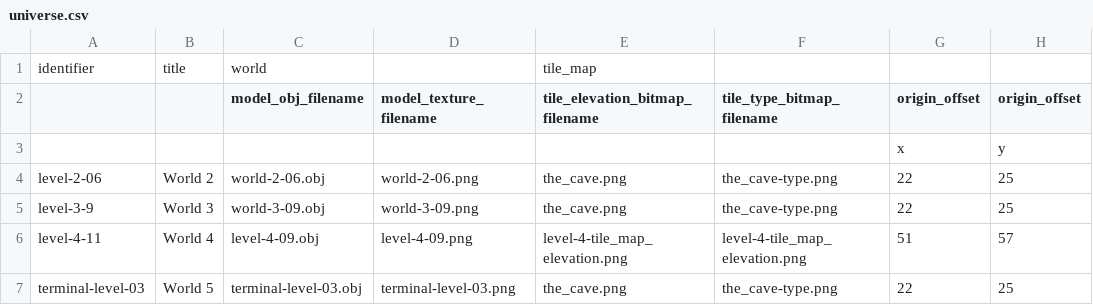
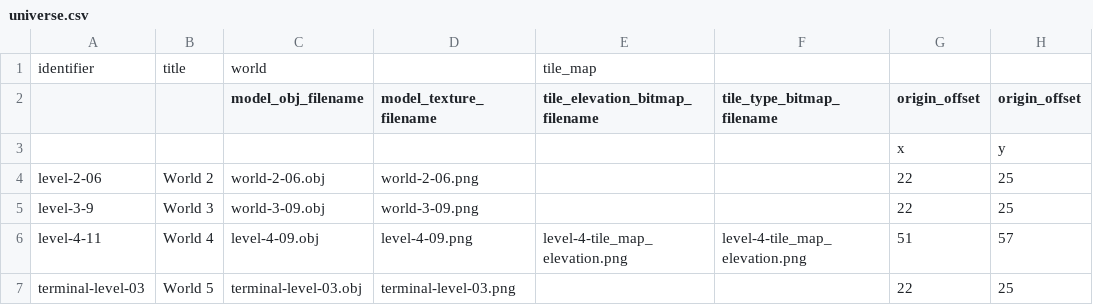
Before and after one commit to MarkOates/Krampus2023-Robieo, a CSV file: bin/data/levels/universe.csv, drawn as a sheet; only a part is shown; the diff names each change by its address in the sheet, - before the commit and + after, or states it on an @@ line.

Commit message:
Update level

```diff
--- a/bin/data/levels/universe.csv
+++ b/bin/data/levels/universe.csv
-E4:E5 (tile_elevation_bitmap_filename): the_cave.png
+E4:E5 (tile_elevation_bitmap_filename): (empty)
-F4:F5 (tile_type_bitmap_filename): the_cave-type.png
+F4:F5 (tile_type_bitmap_filename): (empty)
-E7 (tile_elevation_bitmap_filename): the_cave.png
+E7 (tile_elevation_bitmap_filename): (empty)
-F7 (tile_type_bitmap_filename): the_cave-type.png
+F7 (tile_type_bitmap_filename): (empty)
```
Also changed, not shown: 2 other files.
